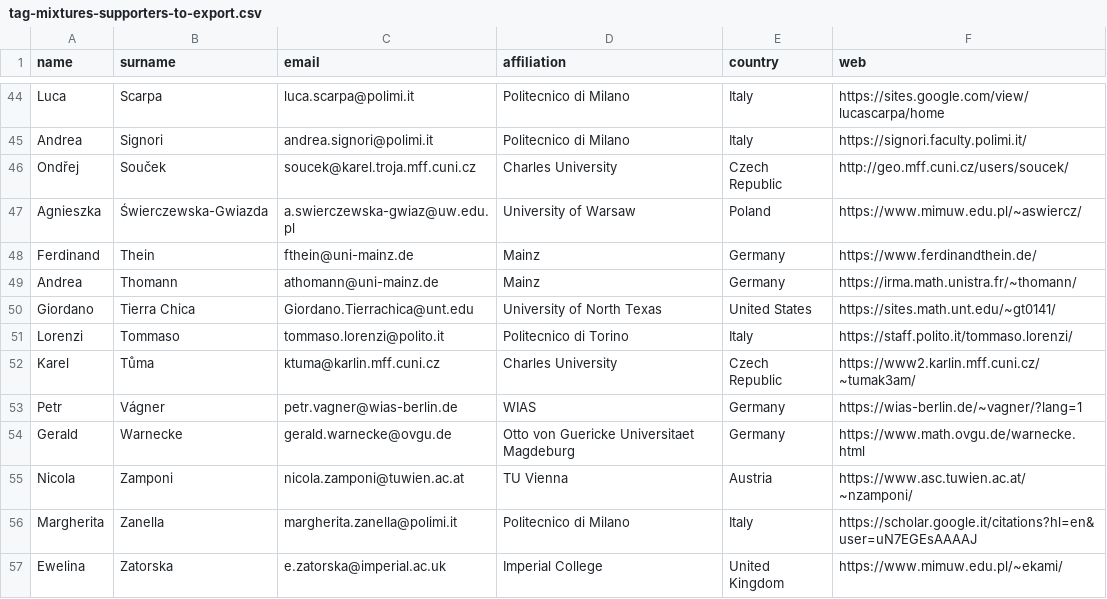
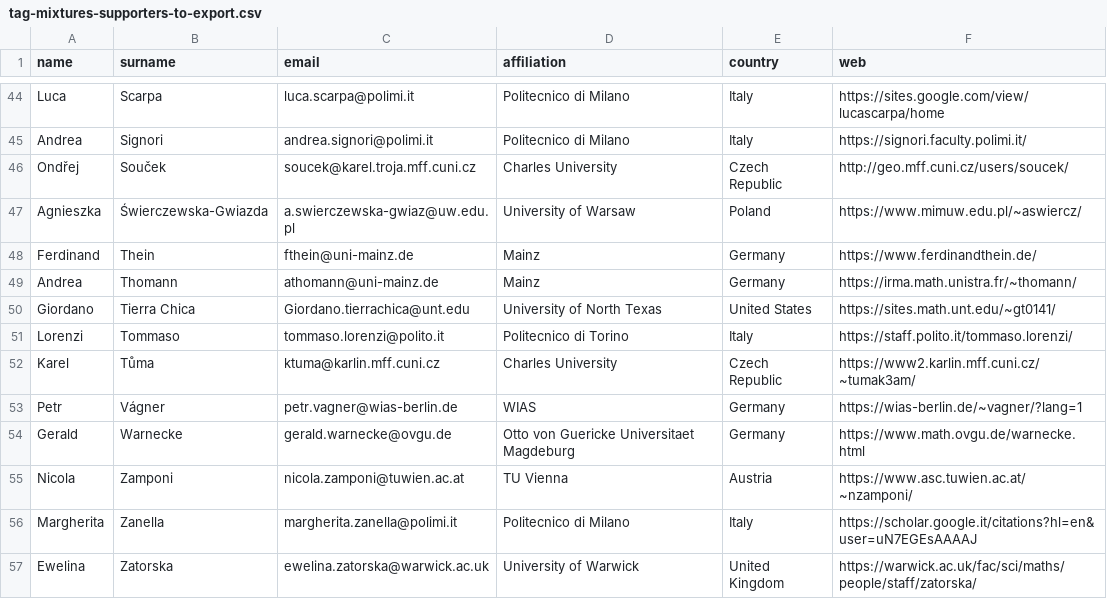
Before and after one commit to ems-tag-mixtures/ems-tag-mixtures.github.io, a CSV file: _data/tag-mixtures-supporters-to-export.csv, drawn as a sheet; only a part is shown, gaps mark what is left out.

Commit message:
Zatorska. Change of affiliation.

```diff
--- a/_data/tag-mixtures-supporters-to-export.csv
+++ b/_data/tag-mixtures-supporters-to-export.csv
@@ -49,3 +49,3 @@ Ferdinand,Thein,fthein@uni-mainz.de,Mainz,Germany,https://www.ferdinandthein.de/
 Andrea,Thomann,athomann@uni-mainz.de,Mainz,Germany,https://irma.math.unistra.fr/~thomann/
-Giordano,Tierra Chica,Giordano.Tierrachica@unt.edu,University of North Texas,United States,https://sites.math.unt.edu/~gt0141/
+Giordano,Tierra Chica,Giordano.tierrachica@unt.edu,University of North Texas,United States,https://sites.math.unt.edu/~gt0141/
 Lorenzi,Tommaso,tommaso.lorenzi@polito.it,Politecnico di Torino,Italy,https://staff.polito.it/tommaso.lorenzi/
@@ -56,2 +56,2 @@ Nicola,Zamponi,nicola.zamponi@tuwien.ac.at,TU Vienna,Austria,https://www.asc.tuw
 Margherita,Zanella,margherita.zanella@polimi.it,Politecnico di Milano,Italy,https://scholar.google.it/citations?hl=en&user=uN7EGEsAAAAJ
-Ewelina,Zatorska,e.zatorska@imperial.ac.uk,Imperial College,United Kingdom,https://www.mimuw.edu.pl/~ekami/
+Ewelina,Zatorska,ewelina.zatorska@warwick.ac.uk,University of Warwick,United Kingdom,https://warwick.ac.uk/fac/sci/maths/people/staff/zatorska/
```
